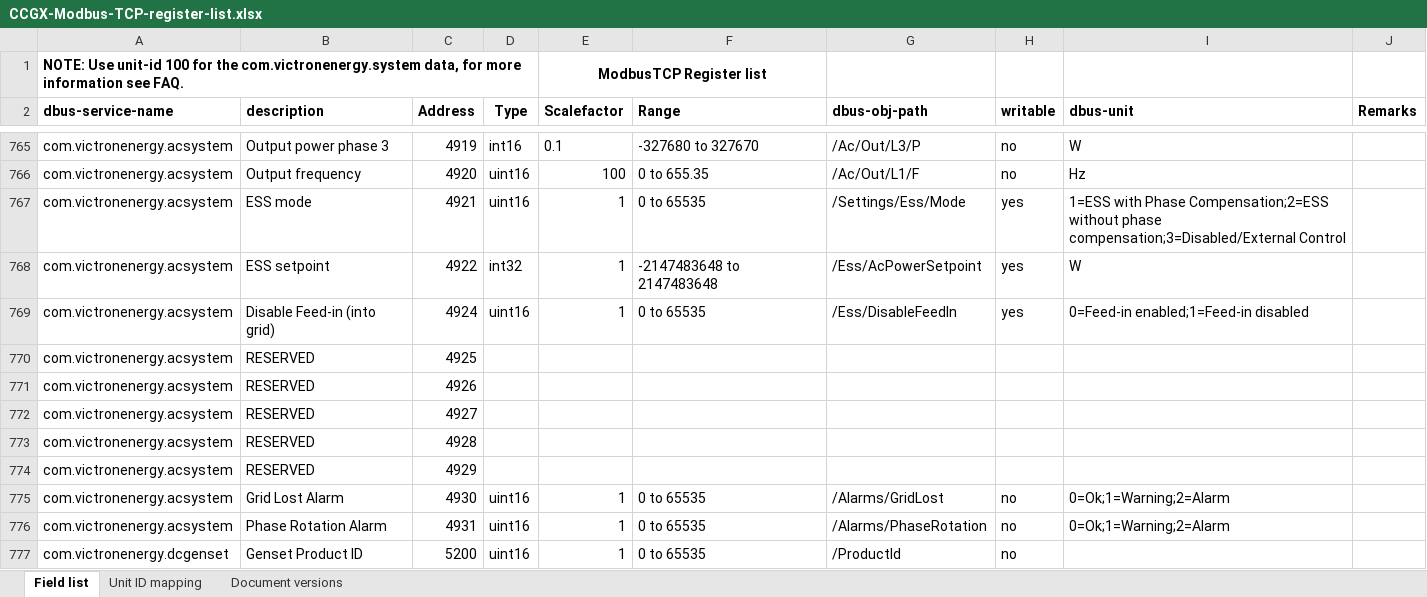
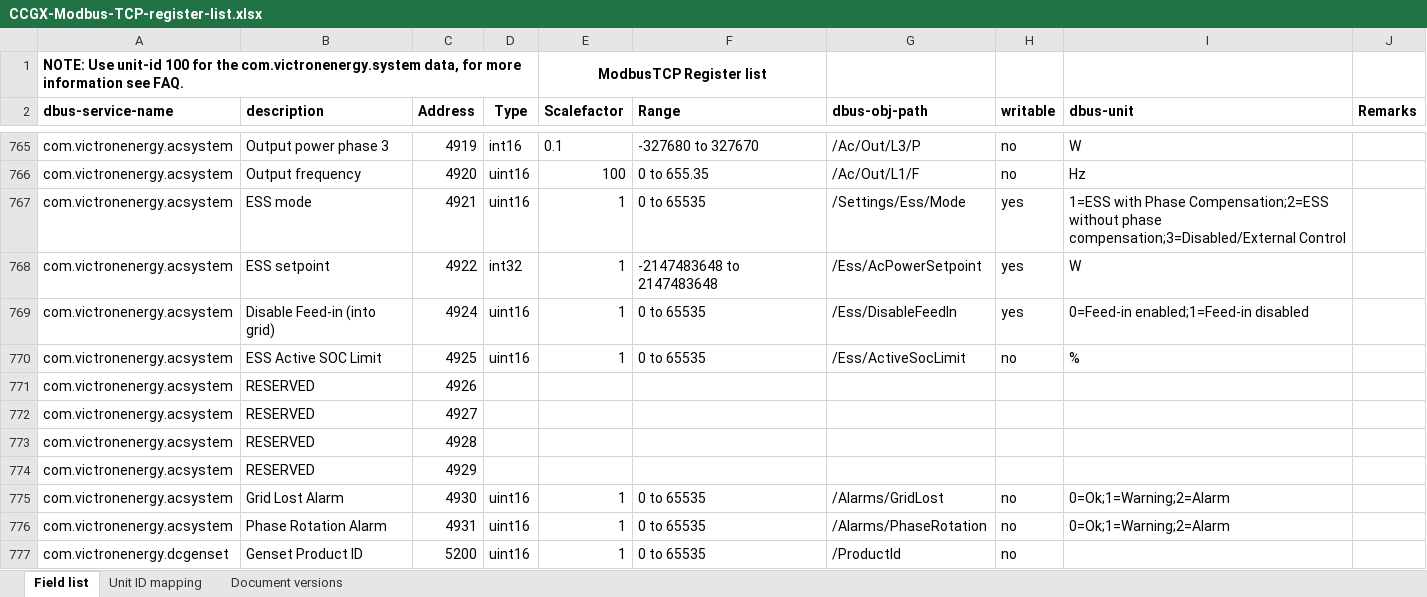
Before and after one commit to victronenergy/dbus_modbustcp, an Excel workbook: CCGX-Modbus-TCP-register-list.xlsx, sheet Field list, drawn as a sheet; only a part is shown, gaps mark what is left out; values as stored, in another font and other column widths than the file's, no borders; removed rows and columns are numbered as before the commit, all else as after; the diff names each change by its address in the sheet, - before the commit and + after, or states it on an @@ line.

Commit message:
updated xlsx

```diff
--- a/CCGX-Modbus-TCP-register-list.xlsx (sheet Field list)
+++ b/CCGX-Modbus-TCP-register-list.xlsx (sheet Field list)
-row 770: com.victronenergy.acsystem | RESERVED | 4925
+row 770: com.victronenergy.acsystem | ESS Active SOC Limit | 4925 | uint16 | 1 | 0 to 65535 | /Ess/ActiveSocLimit | no | %
```
